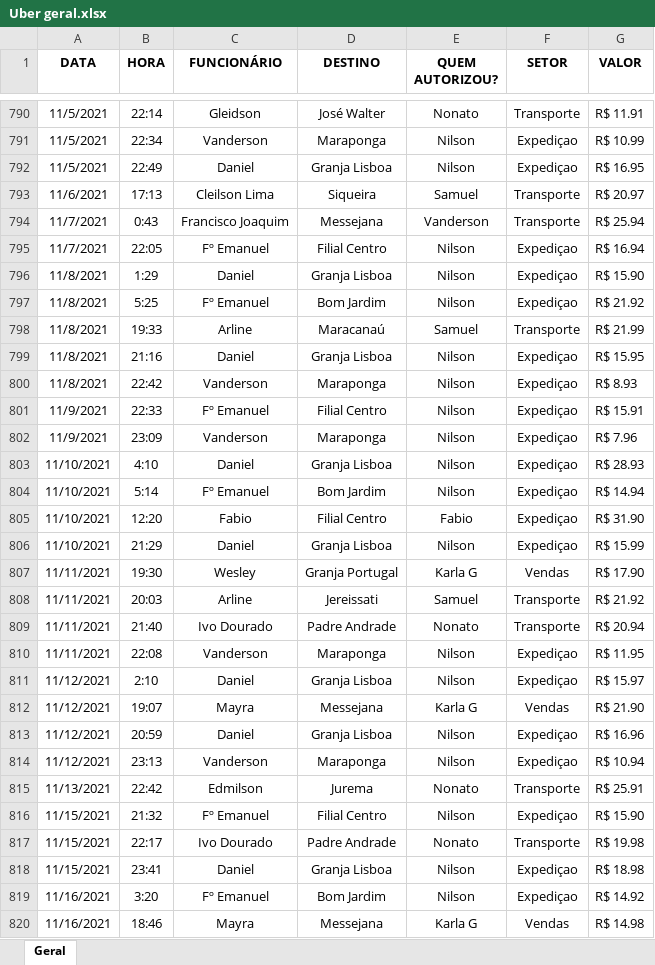
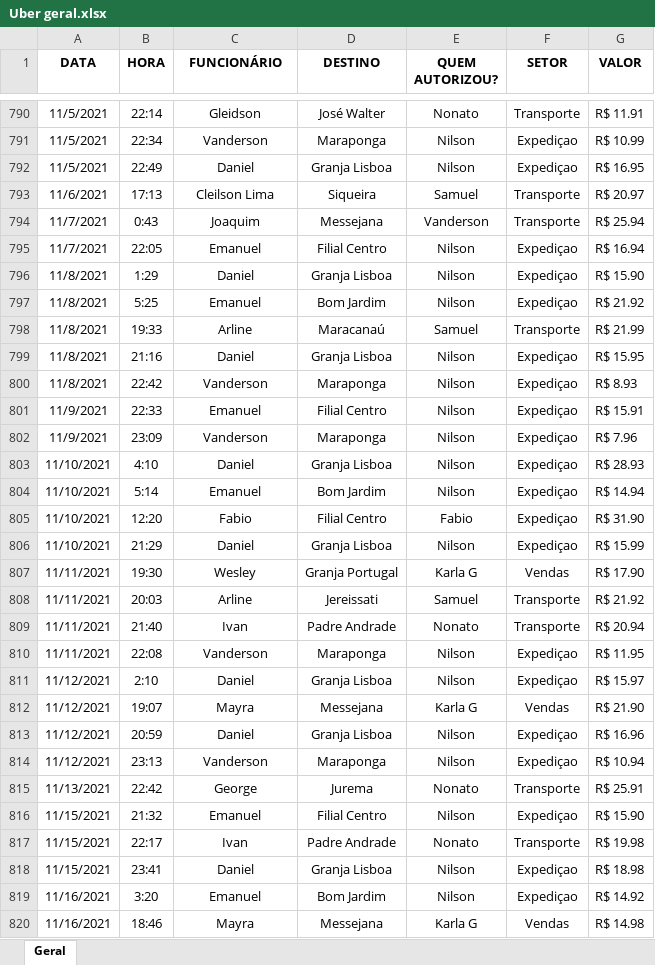
Before and after one commit to gabrielflorenciogf/Power_BI_Analyst, an Excel workbook: Relatório Uber/Uber geral.xlsx, sheet Geral, drawn as a sheet; only a part is shown, gaps mark what is left out; values as stored, in another font and other column widths than the file's, no borders; table styles not drawn; the diff covers the shown part only; the diff names each change by its address in the sheet, - before the commit and + after, or states it on an @@ line.

```diff
--- a/Relatório Uber/Uber geral.xlsx (sheet Geral)
+++ b/Relatório Uber/Uber geral.xlsx (sheet Geral)
-C794 (FUNCIONÁRIO): Francisco Joaquim
+C794 (FUNCIONÁRIO): Joaquim
-C795 (FUNCIONÁRIO): Fº Emanuel
+C795 (FUNCIONÁRIO): Emanuel
-C797 (FUNCIONÁRIO): Fº Emanuel
+C797 (FUNCIONÁRIO): Emanuel
-C801 (FUNCIONÁRIO): Fº Emanuel
+C801 (FUNCIONÁRIO): Emanuel
-C804 (FUNCIONÁRIO): Fº Emanuel
+C804 (FUNCIONÁRIO): Emanuel
-C809 (FUNCIONÁRIO): Ivo Dourado
+C809 (FUNCIONÁRIO): Ivan
-C815 (FUNCIONÁRIO): Edmilson
+C815 (FUNCIONÁRIO): George
-C816 (FUNCIONÁRIO): Fº Emanuel
+C816 (FUNCIONÁRIO): Emanuel
-C817 (FUNCIONÁRIO): Ivo Dourado
+C817 (FUNCIONÁRIO): Ivan
-C819 (FUNCIONÁRIO): Fº Emanuel
+C819 (FUNCIONÁRIO): Emanuel
```
Also changed, not shown: 191 edited cells elsewhere in this sheet, 3 other files.
